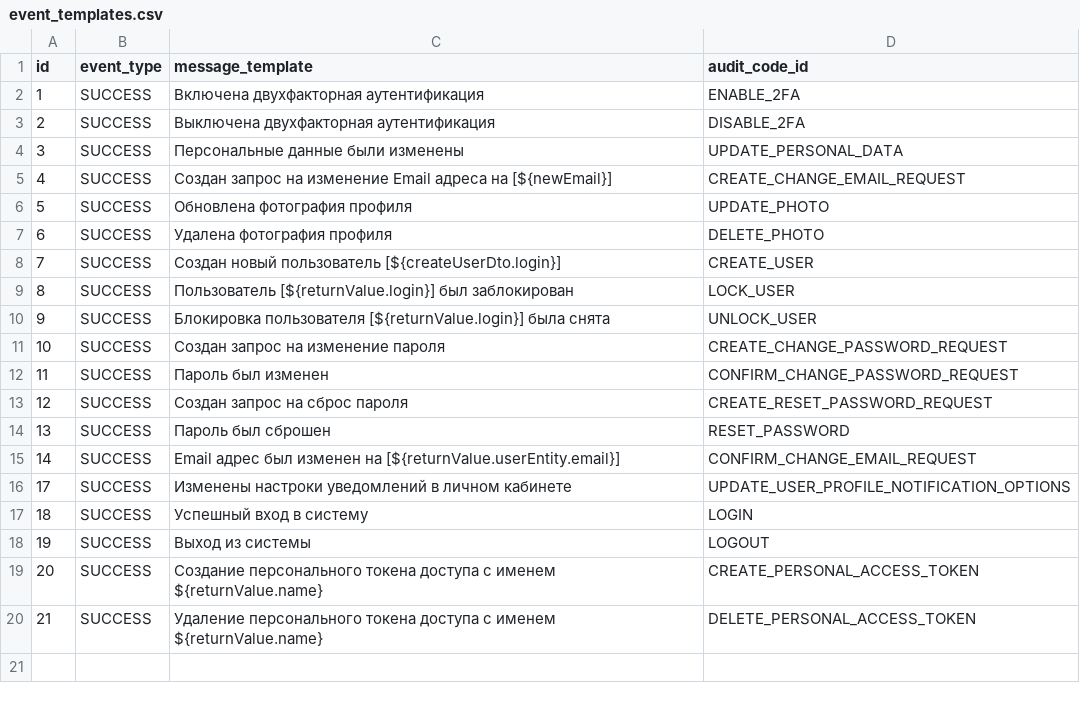
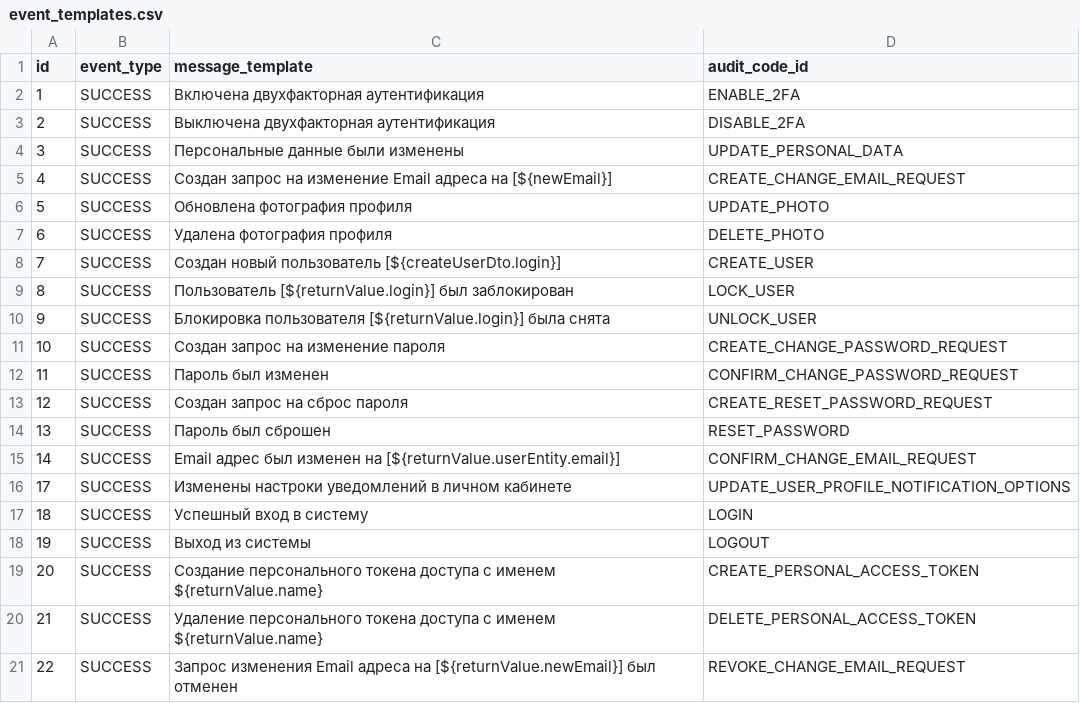
Before and after one commit to Stonnos/eca-service, a CSV file: eca-oauth/src/main/resources/audit/event_templates.csv, drawn as a sheet.

Commit message:
added REVOKE_CHANGE_EMAIL_REQUEST audit code

```diff
--- a/eca-oauth/src/main/resources/audit/event_templates.csv
+++ b/eca-oauth/src/main/resources/audit/event_templates.csv
@@ -20 +20,2 @@ id;event_type;message_template;audit_code_id
 21;SUCCESS;Удаление персонального токена доступа с именем ${returnValue.name};DELETE_PERSONAL_ACCESS_TOKEN
+22;SUCCESS;Запрос изменения Email адреса на [${returnValue.newEmail}] был отменен;REVOKE_CHANGE_EMAIL_REQUEST
```
Also changed, not shown: eca-oauth/src/main/resources/audit/codes.csv, 4 other files.
